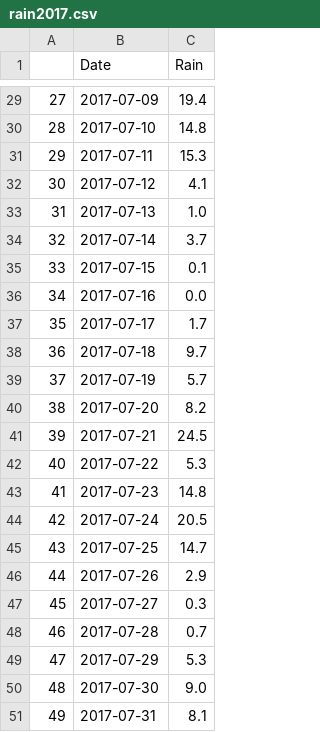
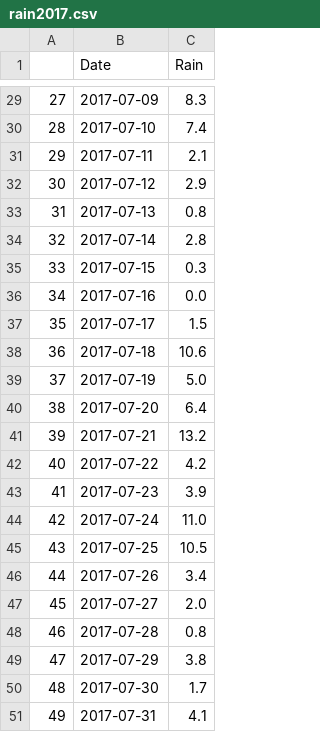
Before and after one commit to hammerdirt/water-quality-2016-2017, a CSV file: data/CSV/rain2017.csv, drawn as a sheet; only a part is shown, gaps mark what is left out; the diff covers the shown part only.

Commit message:
added new 2017 rain data

```diff
--- a/data/CSV/rain2017.csv
+++ b/data/CSV/rain2017.csv
@@ -29,23 +29,23 @@
-27,2017-07-09,19.4
-28,2017-07-10,14.8
-29,2017-07-11,15.3
-30,2017-07-12,4.1
-31,2017-07-13,1.0
-32,2017-07-14,3.7
-33,2017-07-15,0.1
+27,2017-07-09,8.3
+28,2017-07-10,7.4
+29,2017-07-11,2.1
+30,2017-07-12,2.9
+31,2017-07-13,0.8
+32,2017-07-14,2.8
+33,2017-07-15,0.3
 34,2017-07-16,0.0
-35,2017-07-17,1.7
-36,2017-07-18,9.7
-37,2017-07-19,5.7
-38,2017-07-20,8.2
-39,2017-07-21,24.5
-40,2017-07-22,5.3
-41,2017-07-23,14.8
-42,2017-07-24,20.5
-43,2017-07-25,14.7
-44,2017-07-26,2.9
-45,2017-07-27,0.3
-46,2017-07-28,0.7
-47,2017-07-29,5.3
-48,2017-07-30,9.0
-49,2017-07-31,8.1
+35,2017-07-17,1.5
+36,2017-07-18,10.6
+37,2017-07-19,5.0
+38,2017-07-20,6.4
+39,2017-07-21,13.2
+40,2017-07-22,4.2
+41,2017-07-23,3.9
+42,2017-07-24,11.0
+43,2017-07-25,10.5
+44,2017-07-26,3.4
+45,2017-07-27,2.0
+46,2017-07-28,0.8
+47,2017-07-29,3.8
+48,2017-07-30,1.7
+49,2017-07-31,4.1
```
Also changed, not shown: 25 edited cells elsewhere in this file, 9 other files.
